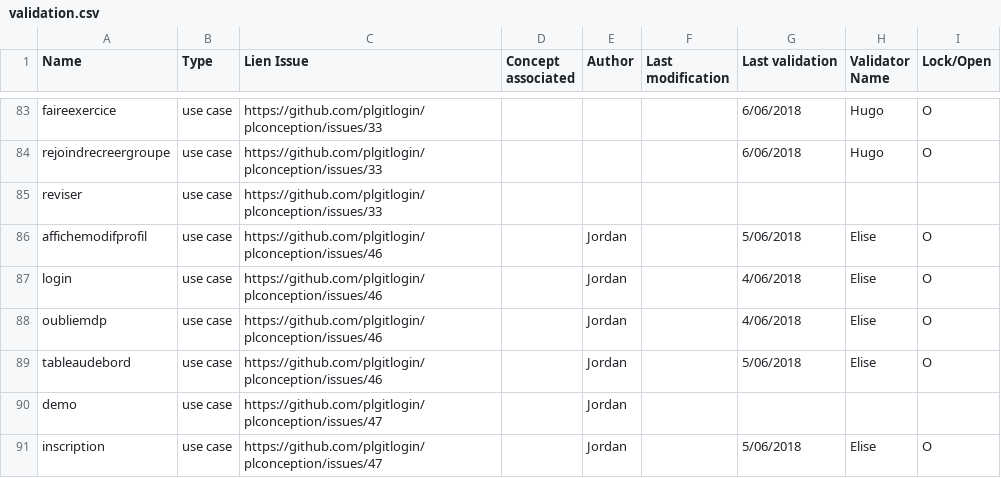
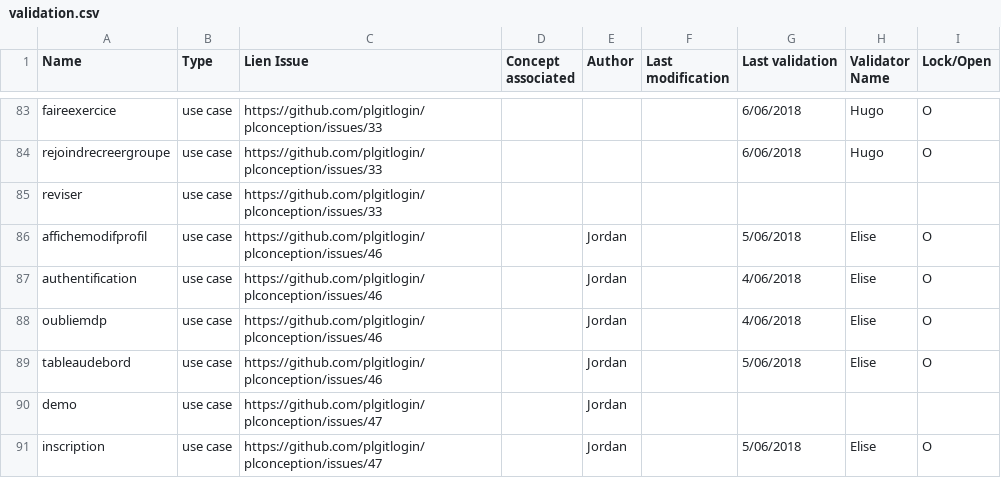
Before and after one commit to PremierLangage/plconception, a CSV file: validation.csv, drawn as a sheet; only a part is shown, gaps mark what is left out.

Commit message:
Login -> Authentification

```diff
--- a/validation.csv
+++ b/validation.csv
@@ -86,3 +86,3 @@ reviser,use case,https://github.com/plgitlogin/plconception/issues/33,,,,,,
 affichemodifprofil,use case,https://github.com/plgitlogin/plconception/issues/46,,Jordan,,5/06/2018,Elise,O
-login,use case,https://github.com/plgitlogin/plconception/issues/46,,Jordan,,4/06/2018,Elise,O
+authentification,use case,https://github.com/plgitlogin/plconception/issues/46,,Jordan,,4/06/2018,Elise,O
 oubliemdp,use case,https://github.com/plgitlogin/plconception/issues/46,,Jordan,,4/06/2018,Elise,O
```
